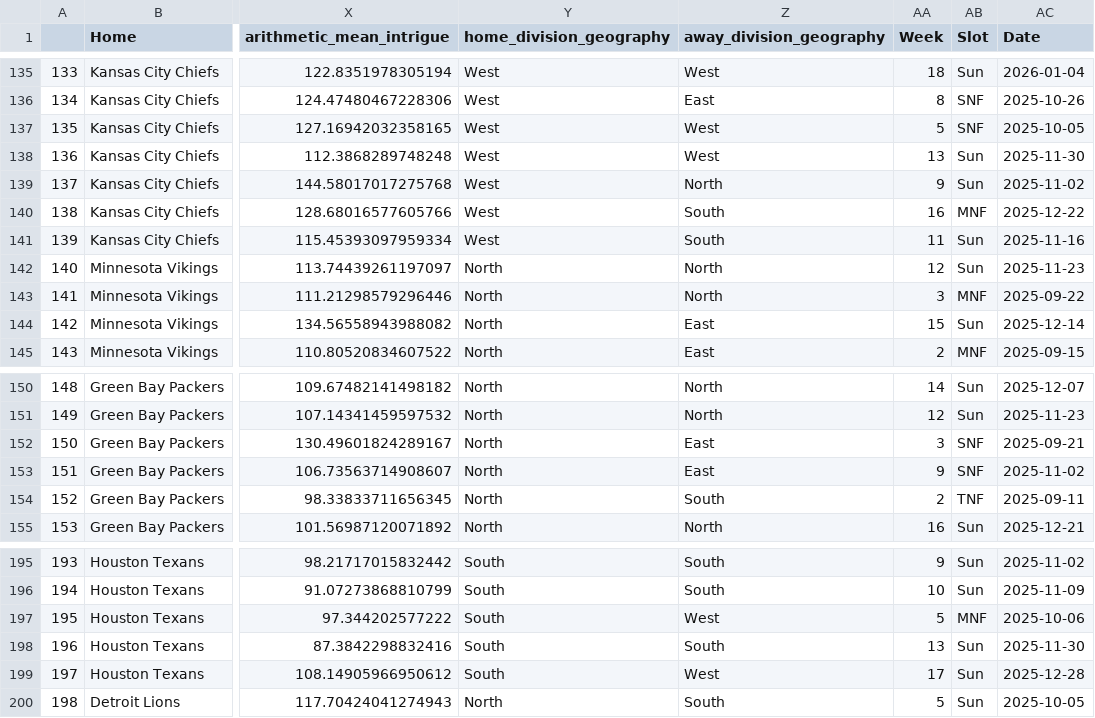
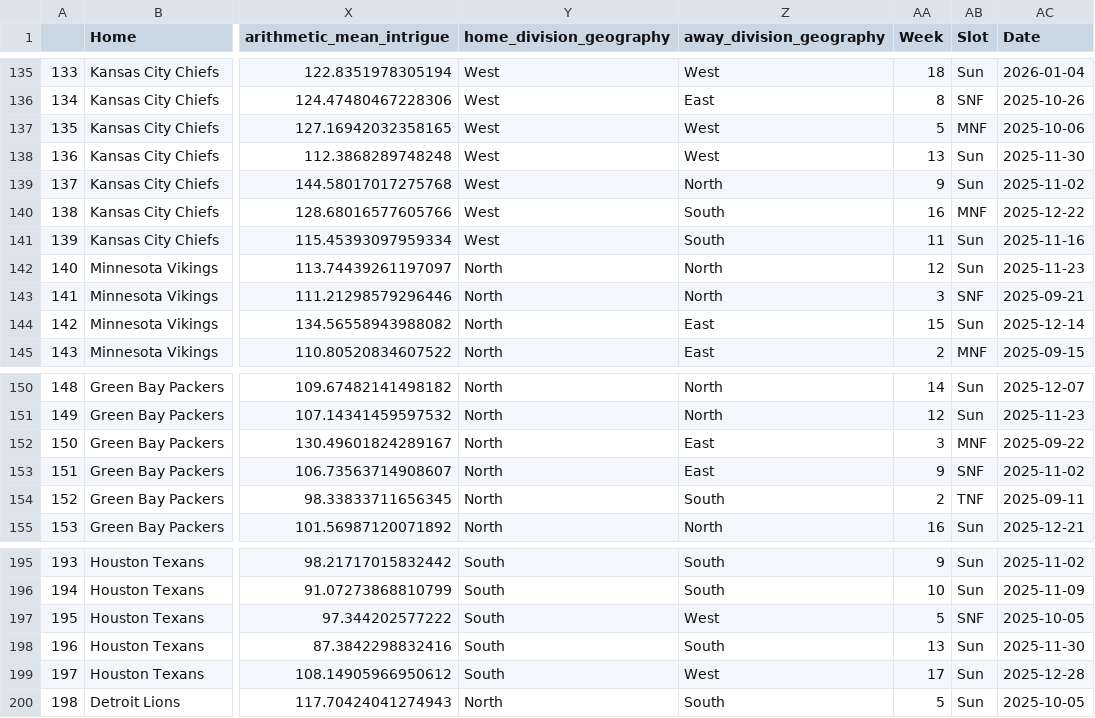
Before and after one commit to gahan4/nfl-schedule, a CSV file: results/scheduled_games.csv, drawn as a sheet; only a part is shown, gaps mark what is left out; the diff names each change by its address in the sheet, - before the commit and + after, or states it on an @@ line.

Commit message:
updated scheduled games with manual adj

```diff
--- a/results/scheduled_games.csv
+++ b/results/scheduled_games.csv
-AB137 (Slot): SNF
+AB137 (Slot): MNF
-AC137 (Date): 2025-10-05
+AC137 (Date): 2025-10-06
-AB143 (Slot): MNF
+AB143 (Slot): SNF
-AC143 (Date): 2025-09-22
+AC143 (Date): 2025-09-21
-AB152 (Slot): SNF
+AB152 (Slot): MNF
-AC152 (Date): 2025-09-21
+AC152 (Date): 2025-09-22
-AB197 (Slot): MNF
+AB197 (Slot): SNF
-AC197 (Date): 2025-10-06
+AC197 (Date): 2025-10-05
```
